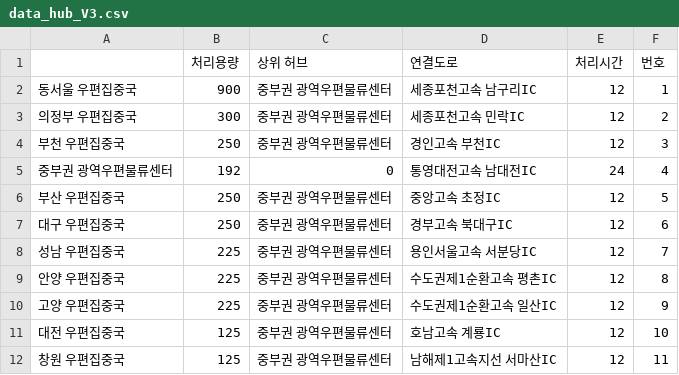
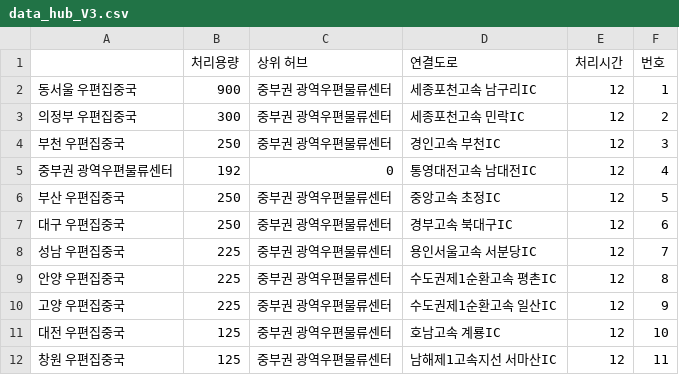
Before and after one commit to austinlee04/Dynamic_Logistics_Alpha, a CSV file: data/data_hub_V3.csv, drawn as a sheet; only a part is shown.

```diff
--- a/data/data_hub_V3.csv
+++ b/data/data_hub_V3.csv
@@ -4,3 +4,3 @@
 부천 우편집중국,250,중부권 광역우편물류센터,경인고속 부천IC,12,3
-중부권 광역우편물류센터,192,0,통영대전고속 남대전IC,24,4
+중부권 광역우편물류센터,192,0,통영대전고속 남대전IC,12,4
 부산 우편집중국,250,중부권 광역우편물류센터,중앙고속 초정IC,12,5
```
Also changed, not shown: 8 other files.
